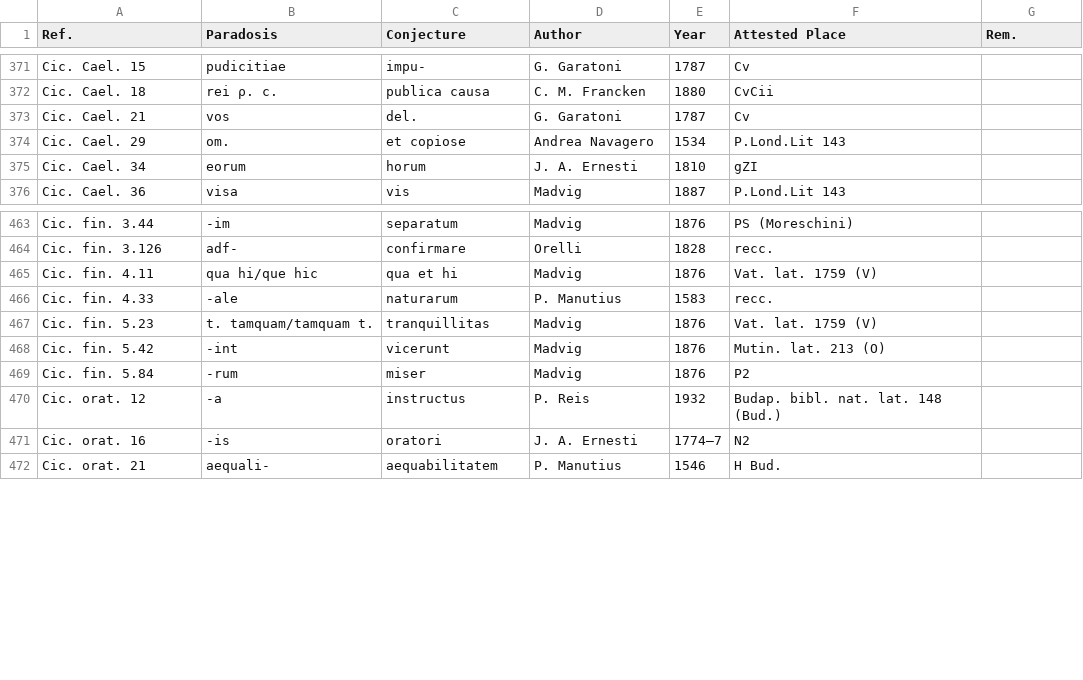
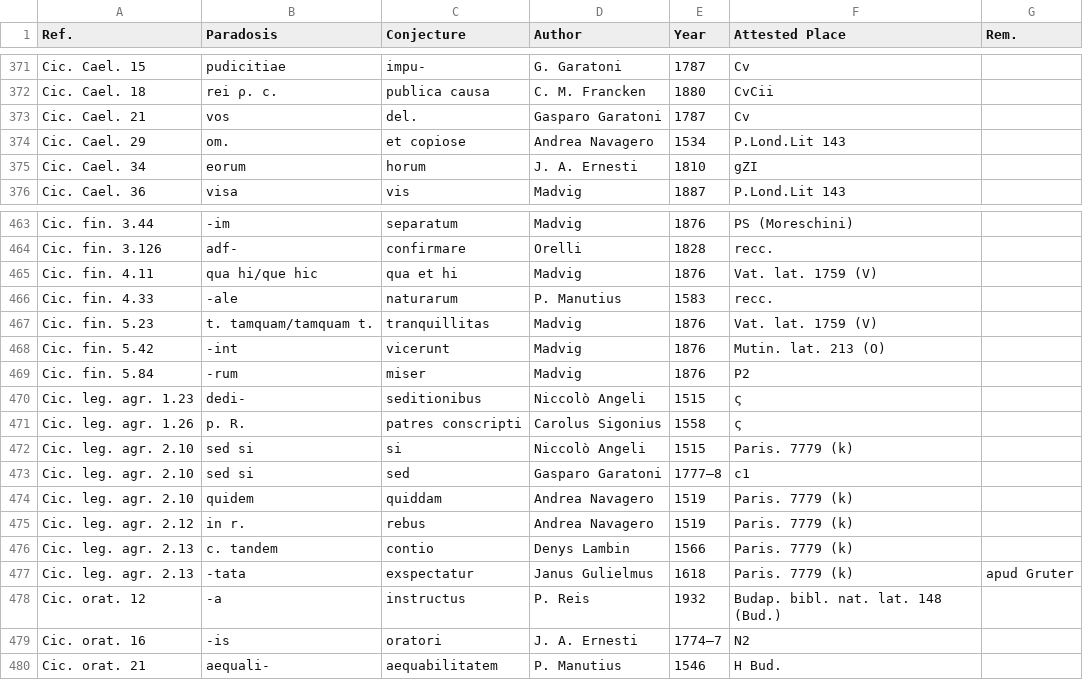
Before and after one commit to tkb-github/attested-conjectures, a CSV file: attested-conjectures.csv, drawn as a sheet; only a part is shown, gaps mark what is left out.

Commit message:
Update attested-conjectures.csv

```diff
--- a/attested-conjectures.csv
+++ b/attested-conjectures.csv
@@ -372,3 +372,3 @@ Cic. Cael. 15,pudicitiae,impu-,G. Garatoni,1787,Cv,
 Cic. Cael. 18,rei ρ. c.,publica causa,C. M. Francken,1880,CvCii,
-Cic. Cael. 21,vos,del.,G. Garatoni,1787,Cv,
+Cic. Cael. 21,vos,del.,Gasparo Garatoni,1787,Cv,
 Cic. Cael. 29,om.,et copiose,Andrea Navagero,1534,P.Lond.Lit 143,
@@ -469,2 +469,10 @@ Cic. fin. 5.42,-int,vicerunt,Madvig,1876,Mutin. lat. 213 (O),
 Cic. fin. 5.84,-rum,miser,Madvig,1876,P2,
+Cic. leg. agr. 1.23,dedi-,seditionibus,Niccolò Angeli,1515,ς,
+Cic. leg. agr. 1.26,p. R.,patres conscripti,Carolus Sigonius,1558,ς,
+Cic. leg. agr. 2.10,sed si,si,Niccolò Angeli,1515,Paris. 7779 (k),
+Cic. leg. agr. 2.10,sed si,sed,Gasparo Garatoni,1777–8,c1,
+Cic. leg. agr. 2.10,quidem,quiddam,Andrea Navagero,1519,Paris. 7779 (k),
+Cic. leg. agr. 2.12,in r.,rebus,Andrea Navagero,1519,Paris. 7779 (k),
+Cic. leg. agr. 2.13,c. tandem,contio,Denys Lambin,1566,Paris. 7779 (k),
+Cic. leg. agr. 2.13,-tata,exspectatur,Janus Gulielmus,1618,Paris. 7779 (k),apud Gruter
 Cic. orat. 12,-a,instructus,P. Reis,1932,Budap. bibl. nat. lat. 148 (Bud.),
```
